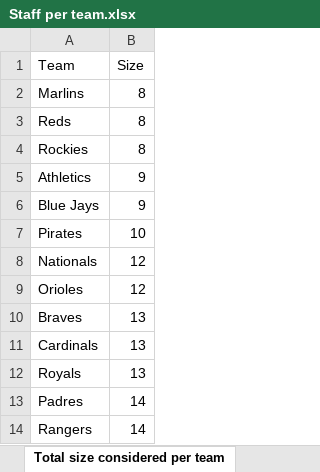
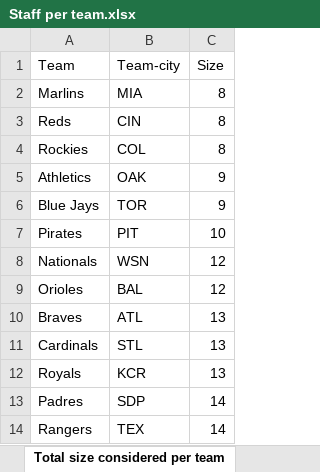
Before and after one commit to andresmitre/MLB-players-perfomance-since-team-changed, an Excel workbook: data/Staff per team.xlsx, sheet Total size considered per team, drawn as a sheet; only a part is shown; values as stored, in another font and other column widths than the file's, no borders; table styles not drawn; the diff names each change by its address in the sheet, - before the commit and + after, or states it on an @@ line.

```diff
--- a/data/Staff per team.xlsx (sheet Total size considered per team)
+++ b/data/Staff per team.xlsx (sheet Total size considered per team)
+column B (Team-city), rows 2-14: MIA | CIN | COL | OAK | TOR | PIT | WSN | BAL | ATL | STL | KCR | SDP | TEX
```
Also changed, not shown: 1 other file.
